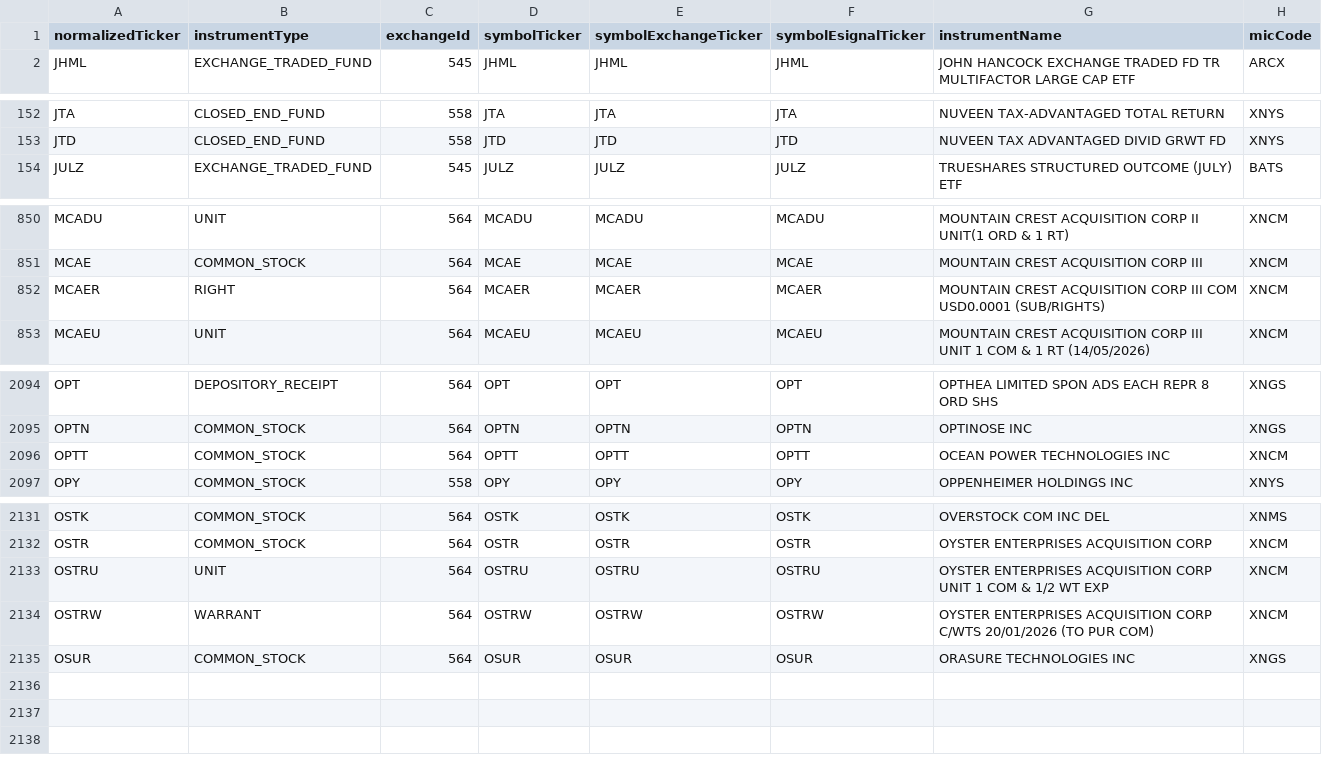
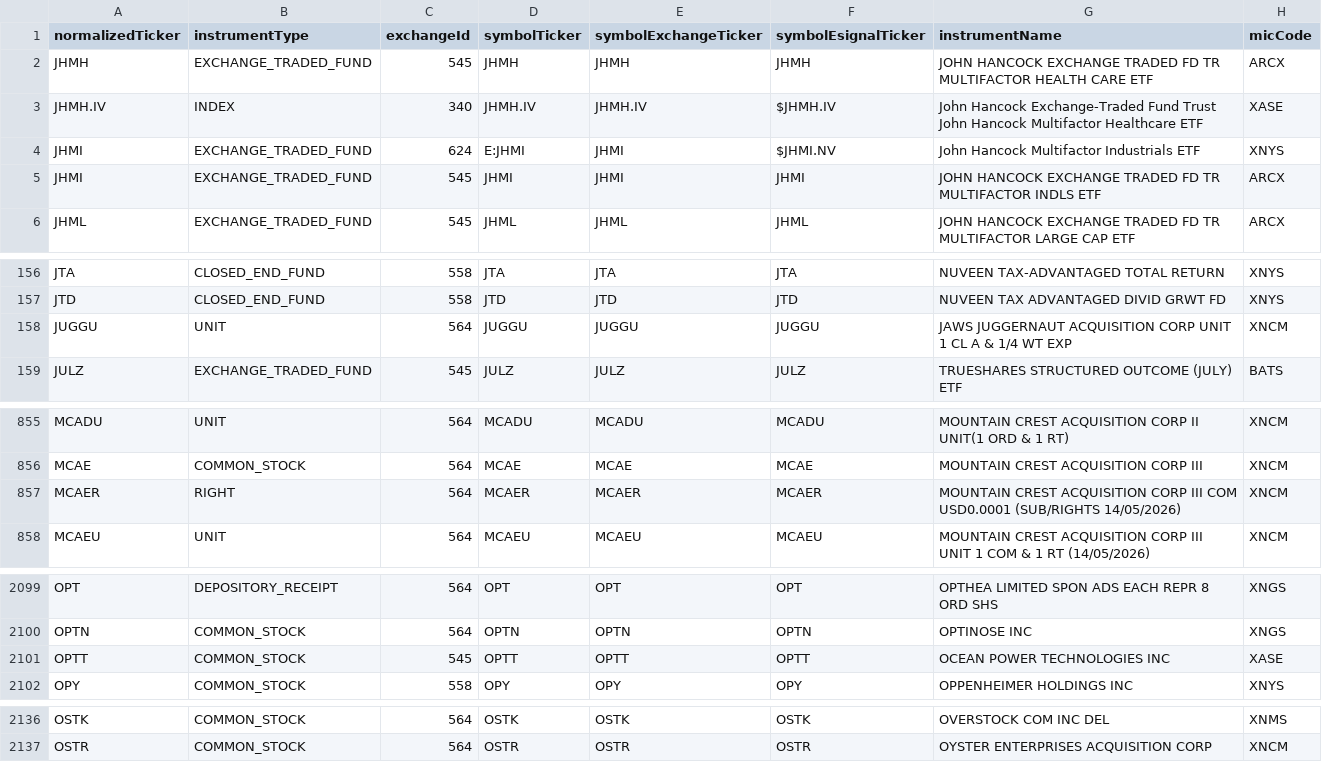
Before and after one commit to haoenhui/nyse-listed-etps, a CSV file: etps-06000.csv, drawn as a sheet; only a part is shown, gaps mark what is left out.

```diff
--- a/etps-06000.csv
+++ b/etps-06000.csv
@@ -1,2 +1,6 @@
 normalizedTicker,instrumentType,exchangeId,symbolTicker,symbolExchangeTicker,symbolEsignalTicker,instrumentName,micCode
+JHMH,EXCHANGE_TRADED_FUND,545,JHMH,JHMH,JHMH,JOHN HANCOCK EXCHANGE TRADED FD TR MULTIFACTOR HEALTH CARE ETF,ARCX
+JHMH.IV,INDEX,340,JHMH.IV,JHMH.IV,$JHMH.IV,John Hancock Exchange-Traded Fund Trust John Hancock Multifactor Healthcare ETF,XASE
+JHMI,EXCHANGE_TRADED_FUND,624,E:JHMI,JHMI,$JHMI.NV,John Hancock Multifactor Industrials ETF,XNYS
+JHMI,EXCHANGE_TRADED_FUND,545,JHMI,JHMI,JHMI,JOHN HANCOCK EXCHANGE TRADED FD TR MULTIFACTOR INDLS ETF,ARCX
 JHML,EXCHANGE_TRADED_FUND,545,JHML,JHML,JHML,JOHN HANCOCK EXCHANGE TRADED FD TR MULTIFACTOR LARGE CAP ETF,ARCX
@@ -153,2 +157,3 @@ JTA,CLOSED_END_FUND,558,JTA,JTA,JTA,NUVEEN TAX-ADVANTAGED TOTAL RETURN,XNYS
 JTD,CLOSED_END_FUND,558,JTD,JTD,JTD,NUVEEN TAX ADVANTAGED DIVID GRWT FD,XNYS
+JUGGU,UNIT,564,JUGGU,JUGGU,JUGGU,JAWS JUGGERNAUT ACQUISITION CORP UNIT 1 CL A & 1/4 WT EXP,XNCM
 JULZ,EXCHANGE_TRADED_FUND,545,JULZ,JULZ,JULZ,TRUESHARES STRUCTURED OUTCOME (JULY) ETF,BATS
@@ -851,3 +856,3 @@ MCADU,UNIT,564,MCADU,MCADU,MCADU,MOUNTAIN CREST ACQUISITION CORP II UNIT(1 ORD &
 MCAE,COMMON_STOCK,564,MCAE,MCAE,MCAE,MOUNTAIN CREST ACQUISITION CORP III,XNCM
-MCAER,RIGHT,564,MCAER,MCAER,MCAER,MOUNTAIN CREST ACQUISITION CORP III COM USD0.0001 (SUB/RIGHTS),XNCM
+MCAER,RIGHT,564,MCAER,MCAER,MCAER,MOUNTAIN CREST ACQUISITION CORP III COM USD0.0001 (SUB/RIGHTS 14/05/2026),XNCM
 MCAEU,UNIT,564,MCAEU,MCAEU,MCAEU,MOUNTAIN CREST ACQUISITION CORP III UNIT 1 COM & 1 RT (14/05/2026),XNCM
@@ -2095,3 +2100,3 @@ OPT,DEPOSITORY_RECEIPT,564,OPT,OPT,OPT,OPTHEA LIMITED SPON ADS EACH REPR 8 ORD S
 OPTN,COMMON_STOCK,564,OPTN,OPTN,OPTN,OPTINOSE INC,XNGS
-OPTT,COMMON_STOCK,564,OPTT,OPTT,OPTT,OCEAN POWER TECHNOLOGIES INC,XNCM
+OPTT,COMMON_STOCK,545,OPTT,OPTT,OPTT,OCEAN POWER TECHNOLOGIES INC,XASE
 OPY,COMMON_STOCK,558,OPY,OPY,OPY,OPPENHEIMER HOLDINGS INC,XNYS
@@ -2132,4 +2137 @@ OSTK,COMMON_STOCK,564,OSTK,OSTK,OSTK,OVERSTOCK COM INC DEL,XNMS
 OSTR,COMMON_STOCK,564,OSTR,OSTR,OSTR,OYSTER ENTERPRISES ACQUISITION CORP,XNCM
-OSTRU,UNIT,564,OSTRU,OSTRU,OSTRU,OYSTER ENTERPRISES ACQUISITION CORP UNIT 1 COM & 1/2 WT EXP,XNCM
-OSTRW,WARRANT,564,OSTRW,OSTRW,OSTRW,OYSTER ENTERPRISES ACQUISITION CORP C/WTS 20/01/2026 (TO PUR COM),XNCM
-OSUR,COMMON_STOCK,564,OSUR,OSUR,OSUR,ORASURE TECHNOLOGIES INC,XNGS
```
Also changed, not shown: etps-00000.csv, etps-02000.csv, 3 other files.
